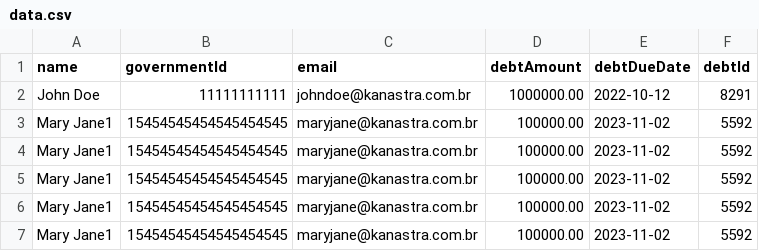
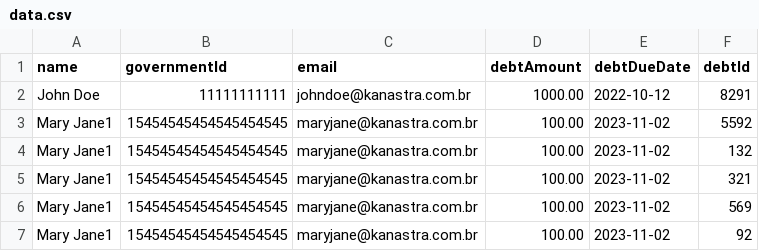
Before and after one commit to michelpl/hiring-challenge, a CSV file: data.csv, drawn as a sheet.

Commit message:
:sparkles: Create charge creation from csv table.

```diff
--- a/data.csv
+++ b/data.csv
@@ -1,7 +1,7 @@
 name,governmentId,email,debtAmount,debtDueDate,debtId
-John Doe,11111111111,johndoe@kanastra.com.br,1000000.00,2022-10-12,8291
-Mary Jane1,15454545454545454545,maryjane@kanastra.com.br,100000.00,2023-11-02,5592
-Mary Jane1,15454545454545454545,maryjane@kanastra.com.br,100000.00,2023-11-02,5592
-Mary Jane1,15454545454545454545,maryjane@kanastra.com.br,100000.00,2023-11-02,5592
-Mary Jane1,15454545454545454545,maryjane@kanastra.com.br,100000.00,2023-11-02,5592
-Mary Jane1,15454545454545454545,maryjane@kanastra.com.br,100000.00,2023-11-02,5592
+John Doe,11111111111,johndoe@kanastra.com.br,1000.00,2022-10-12,8291
+Mary Jane1,15454545454545454545,maryjane@kanastra.com.br,100.00,2023-11-02,5592
+Mary Jane1,15454545454545454545,maryjane@kanastra.com.br,100.00,2023-11-02,132
+Mary Jane1,15454545454545454545,maryjane@kanastra.com.br,100.00,2023-11-02,321
+Mary Jane1,15454545454545454545,maryjane@kanastra.com.br,100.00,2023-11-02,569
+Mary Jane1,15454545454545454545,maryjane@kanastra.com.br,100.00,2023-11-02,92
```
Also changed, not shown: 6 other files.
